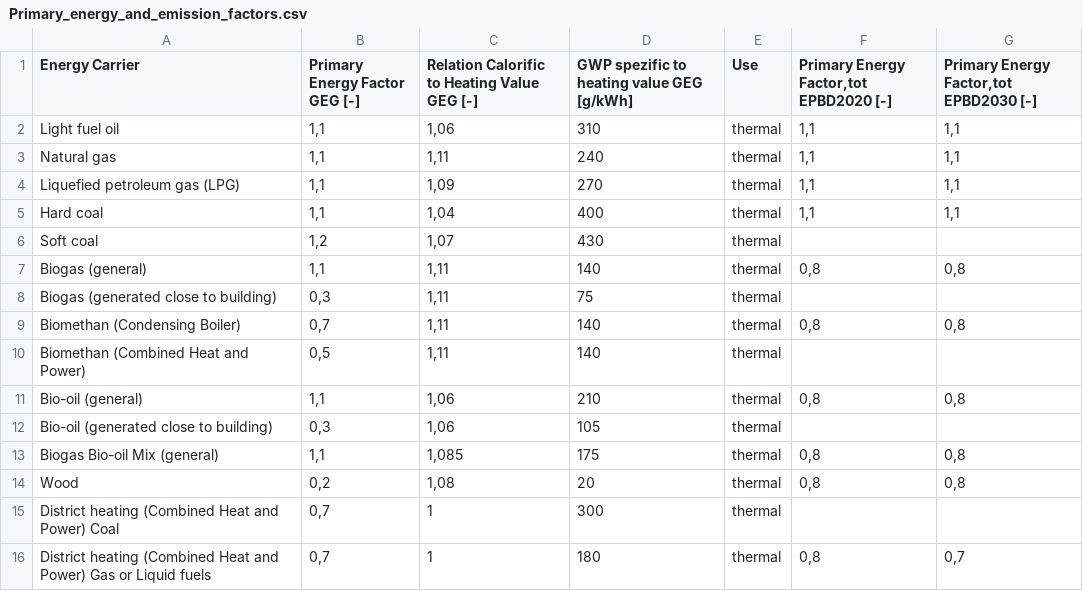
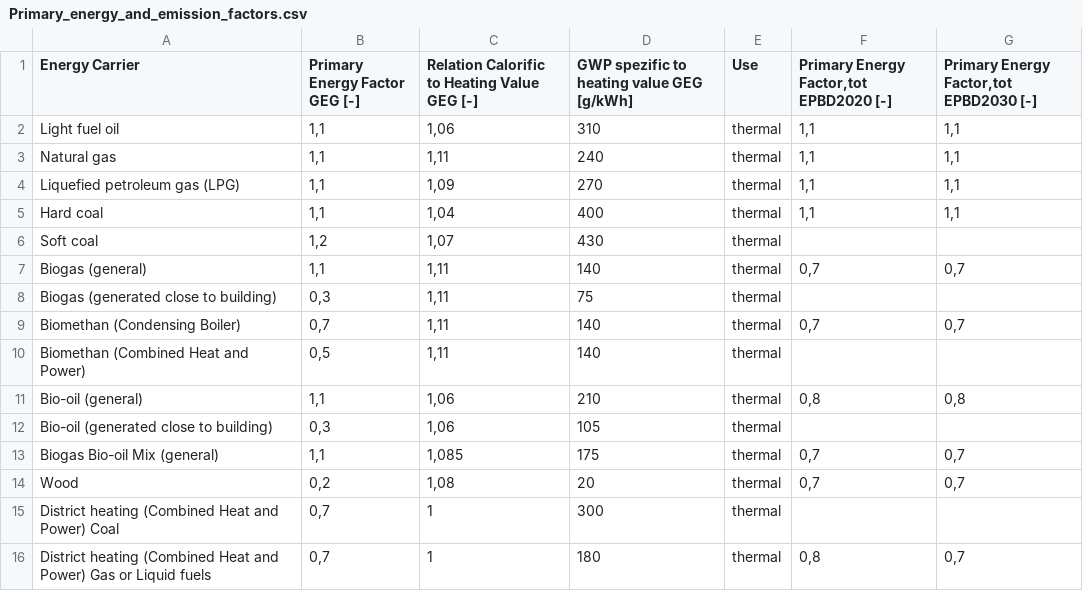
Before and after one commit to IWUGERMANY/DibsData, a CSV file: src/dibs_data/data/LCA/Primary_energy_and_emission_factors.csv, drawn as a sheet; only a part is shown.

Commit message:
Correct emission factors for biogas and biomethan
Updated biogas and biomethan emission factors for accuracy.

```diff
--- a/src/dibs_data/data/LCA/Primary_energy_and_emission_factors.csv
+++ b/src/dibs_data/data/LCA/Primary_energy_and_emission_factors.csv
@@ -6,5 +6,5 @@ Hard coal;1,1;1,04;400;thermal;1,1;1,1
 Soft coal;1,2;1,07;430;thermal;;
-Biogas (general);1,1;1,11;140;thermal;0,8;0,8
+Biogas (general);1,1;1,11;140;thermal;0,7;0,7
 Biogas (generated close to building);0,3;1,11;75;thermal;;
-Biomethan (Condensing Boiler);0,7;1,11;140;thermal;0,8;0,8
+Biomethan (Condensing Boiler);0,7;1,11;140;thermal;0,7;0,7
 Biomethan (Combined Heat and Power);0,5;1,11;140;thermal;;
@@ -12,4 +12,4 @@ Bio-oil (general);1,1;1,06;210;thermal;0,8;0,8
 Bio-oil (generated close to building);0,3;1,06;105;thermal;;
-Biogas Bio-oil Mix (general);1,1;1,085;175;thermal;0,8;0,8
-Wood;0,2;1,08;20;thermal;0,8;0,8
+Biogas Bio-oil Mix (general);1,1;1,085;175;thermal;0,7;0,7
+Wood;0,2;1,08;20;thermal;0,7;0,7
 District heating (Combined Heat and Power) Coal;0,7;1;300;thermal;;
```
